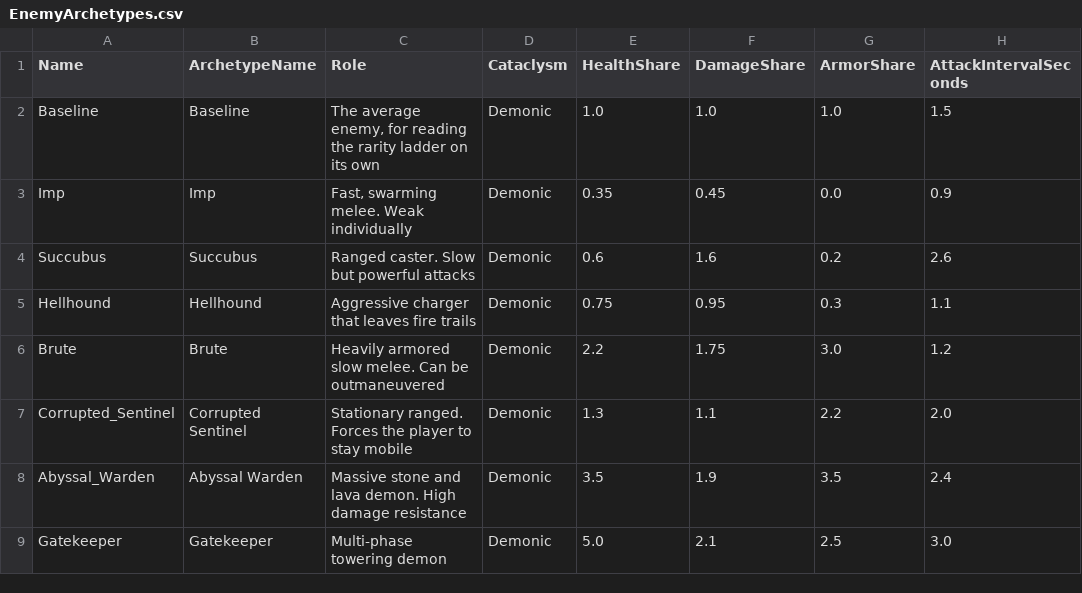
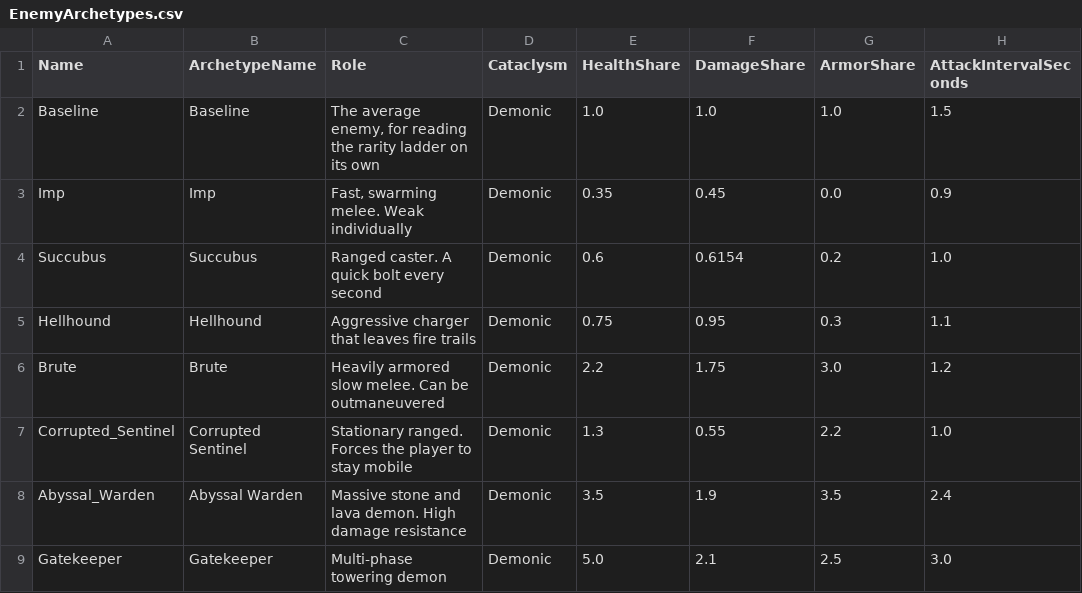
Before and after one commit to sdubois777/Cataclysm, a CSV file: game/Data/EnemyArchetypes.csv, drawn as a sheet; only a part is shown; the diff names each change by its address in the sheet, - before the commit and + after, or states it on an @@ line.

```diff
--- a/game/Data/EnemyArchetypes.csv
+++ b/game/Data/EnemyArchetypes.csv
-C4 (Role): Ranged caster. Slow but powerful attacks
+C4 (Role): Ranged caster. A quick bolt every second
-F4 (DamageShare): 1.6
+F4 (DamageShare): 0.6154
-H4 (AttackIntervalSeconds): 2.6
+H4 (AttackIntervalSeconds): 1.0
-F7 (DamageShare): 1.1
+F7 (DamageShare): 0.55
-H7 (AttackIntervalSeconds): 2.0
+H7 (AttackIntervalSeconds): 1.0
```
Also changed, not shown: 26 other files.
